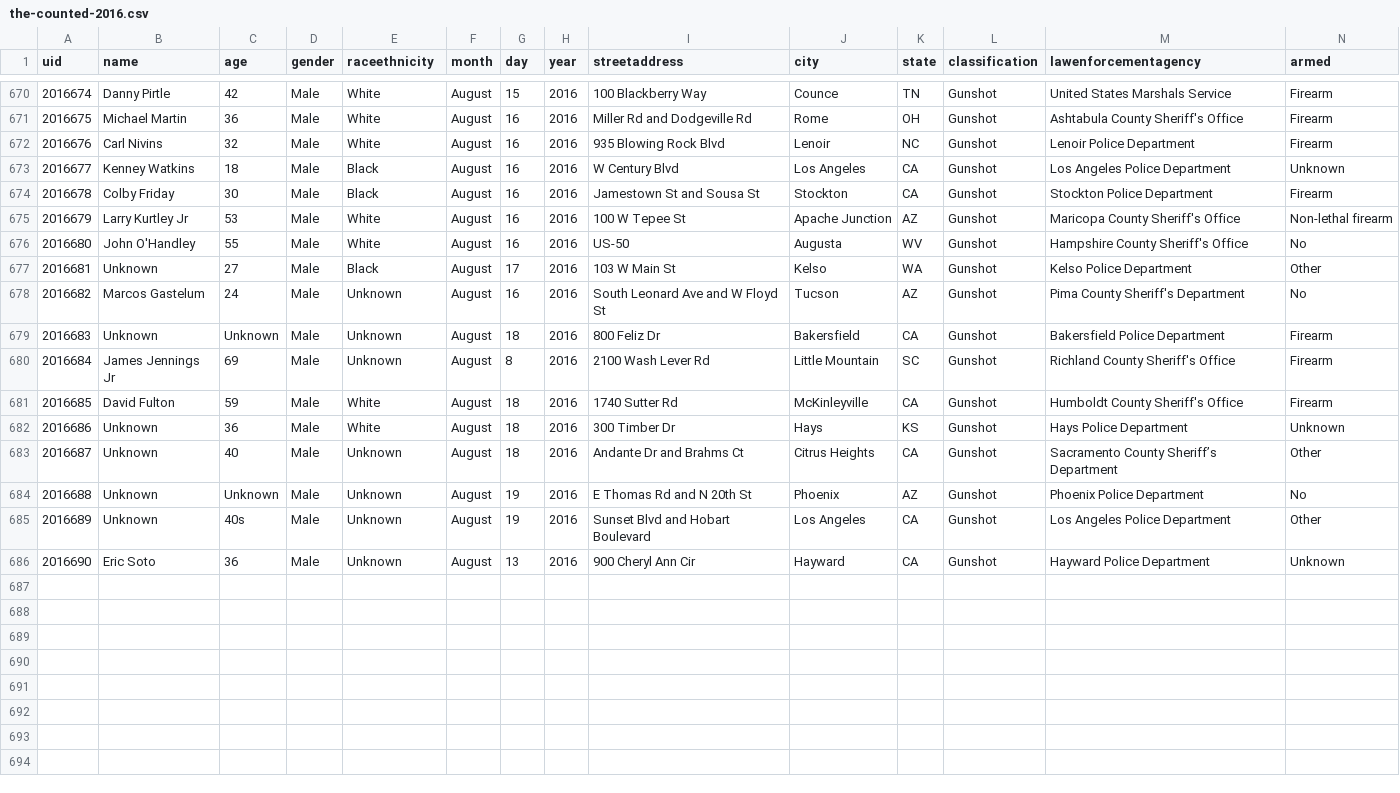
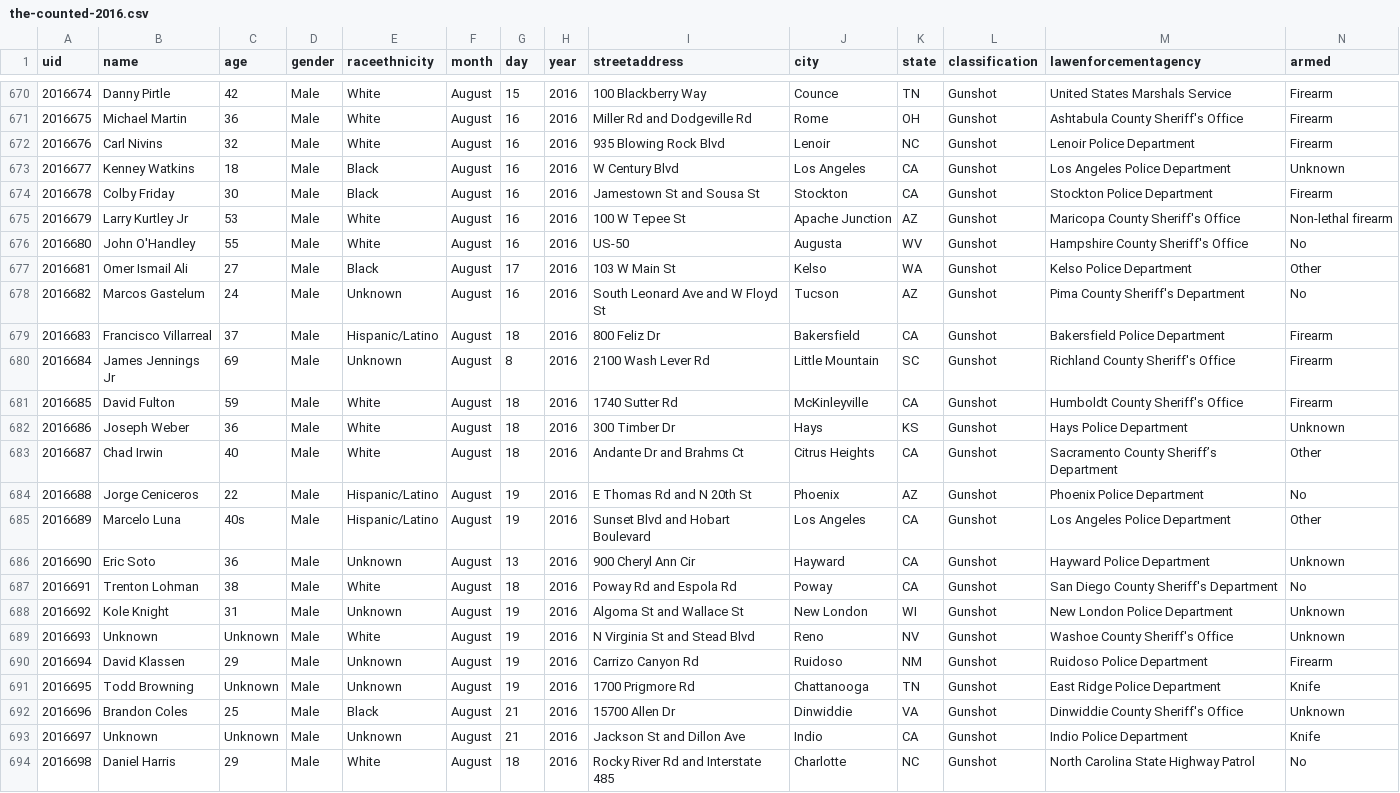
Before and after one commit to flother/thecounted, a CSV file: data/the-counted-2016.csv, drawn as a sheet; only a part is shown, gaps mark what is left out.

Commit message:
Add Trenton Lohman and 7 others; update Omer Ismail Ali and 5 others

```diff
--- a/data/the-counted-2016.csv
+++ b/data/the-counted-2016.csv
@@ -676,11 +676,19 @@ uid,name,age,gender,raceethnicity,month,day,year,streetaddress,city,state,classi
 "2016680","John O'Handley","55","Male","White","August","16","2016","US-50","Augusta","WV","Gunshot","Hampshire County Sheriff's Office","No"
-"2016681","Unknown","27","Male","Black","August","17","2016","103 W Main St","Kelso","WA","Gunshot","Kelso Police Department","Other"
+"2016681","Omer Ismail Ali","27","Male","Black","August","17","2016","103 W Main St","Kelso","WA","Gunshot","Kelso Police Department","Other"
 "2016682","Marcos Gastelum","24","Male","Unknown","August","16","2016","South Leonard Ave and W Floyd St","Tucson","AZ","Gunshot","Pima County Sheriff's Department","No"
-"2016683","Unknown","Unknown","Male","Unknown","August","18","2016","800 Feliz Dr","Bakersfield","CA","Gunshot","Bakersfield Police Department","Firearm"
+"2016683","Francisco Villarreal","37","Male","Hispanic/Latino","August","18","2016","800 Feliz Dr","Bakersfield","CA","Gunshot","Bakersfield Police Department","Firearm"
 "2016684","James Jennings Jr","69","Male","Unknown","August","8","2016","2100 Wash Lever Rd","Little Mountain","SC","Gunshot","Richland County Sheriff's Office","Firearm"
 "2016685","David Fulton","59","Male","White","August","18","2016","1740 Sutter Rd","McKinleyville","CA","Gunshot","Humboldt County Sheriff's Office","Firearm"
-"2016686","Unknown","36","Male","White","August","18","2016","300 Timber Dr","Hays","KS","Gunshot","Hays Police Department","Unknown"
-"2016687","Unknown","40","Male","Unknown","August","18","2016","Andante Dr and Brahms Ct","Citrus Heights","CA","Gunshot","Sacramento County Sheriff’s Department","Other"
-"2016688","Unknown","Unknown","Male","Unknown","August","19","2016","E Thomas Rd and N 20th St","Phoenix","AZ","Gunshot","Phoenix Police Department","No"
-"2016689","Unknown","40s","Male","Unknown","August","19","2016","Sunset Blvd and Hobart Boulevard","Los Angeles","CA","Gunshot","Los Angeles Police Department","Other"
+"2016686","Joseph Weber","36","Male","White","August","18","2016","300 Timber Dr","Hays","KS","Gunshot","Hays Police Department","Unknown"
+"2016687","Chad Irwin","40","Male","White","August","18","2016","Andante Dr and Brahms Ct","Citrus Heights","CA","Gunshot","Sacramento County Sheriff’s Department","Other"
+"2016688","Jorge Ceniceros","22","Male","Hispanic/Latino","August","19","2016","E Thomas Rd and N 20th St","Phoenix","AZ","Gunshot","Phoenix Police Department","No"
+"2016689","Marcelo Luna","40s","Male","Hispanic/Latino","August","19","2016","Sunset Blvd and Hobart Boulevard","Los Angeles","CA","Gunshot","Los Angeles Police Department","Other"
 "2016690","Eric Soto","36","Male","Unknown","August","13","2016","900 Cheryl Ann Cir","Hayward","CA","Gunshot","Hayward Police Department","Unknown"
+"2016691","Trenton Lohman","38","Male","White","August","18","2016","Poway Rd and Espola Rd","Poway","CA","Gunshot","San Diego County Sheriff's Department","No"
+"2016692","Kole Knight","31","Male","Unknown","August","19","2016","Algoma St and Wallace St","New London","WI","Gunshot","New London Police Department","Unknown"
+"2016693","Unknown","Unknown","Male","White","August","19","2016","N Virginia St and Stead Blvd","Reno","NV","Gunshot","Washoe County Sheriff's Office","Unknown"
+"2016694","David Klassen","29","Male","Unknown","August","19","2016","Carrizo Canyon Rd","Ruidoso","NM","Gunshot","Ruidoso Police Department","Firearm"
+"2016695","Todd Browning","Unknown","Male","Unknown","August","19","2016","1700 Prigmore Rd","Chattanooga","TN","Gunshot","East Ridge Police Department","Knife"
+"2016696","Brandon Coles","25","Male","Black","August","21","2016","15700 Allen Dr","Dinwiddie","VA","Gunshot","Dinwiddie County Sheriff's Office","Unknown"
+"2016697","Unknown","Unknown","Male","Unknown","August","21","2016","Jackson St and Dillon Ave","Indio","CA","Gunshot","Indio Police Department","Knife"
+"2016698","Daniel Harris","29","Male","White","August","18","2016","Rocky River Rd and Interstate 485","Charlotte","NC","Gunshot","North Carolina State Highway Patrol","No"
```
